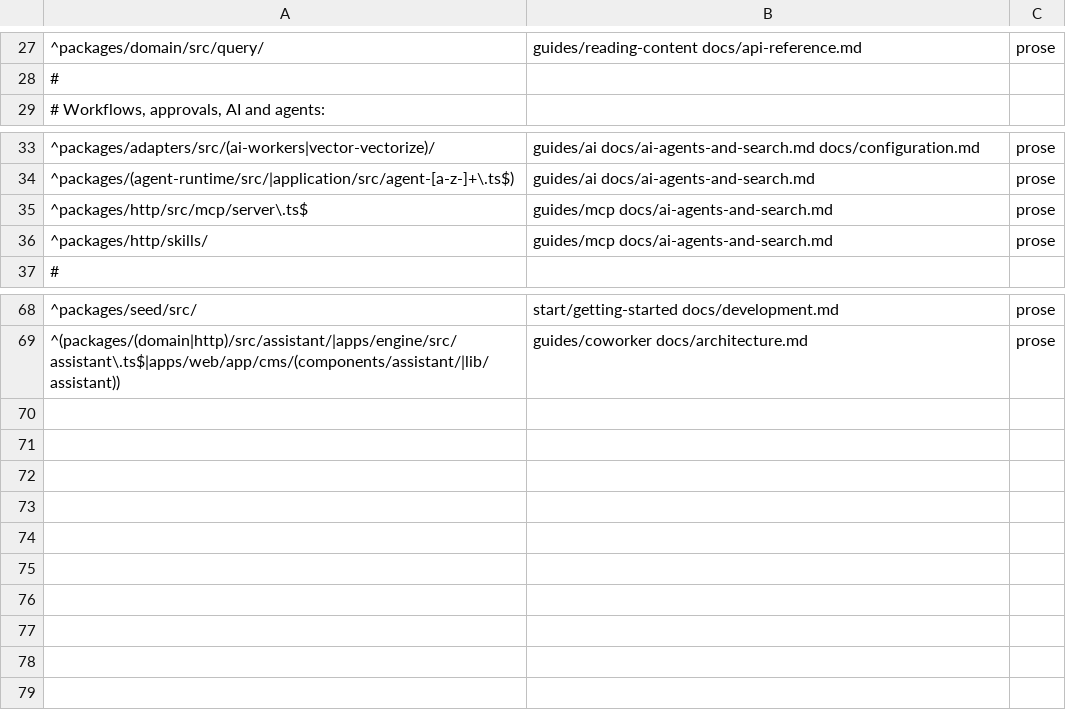
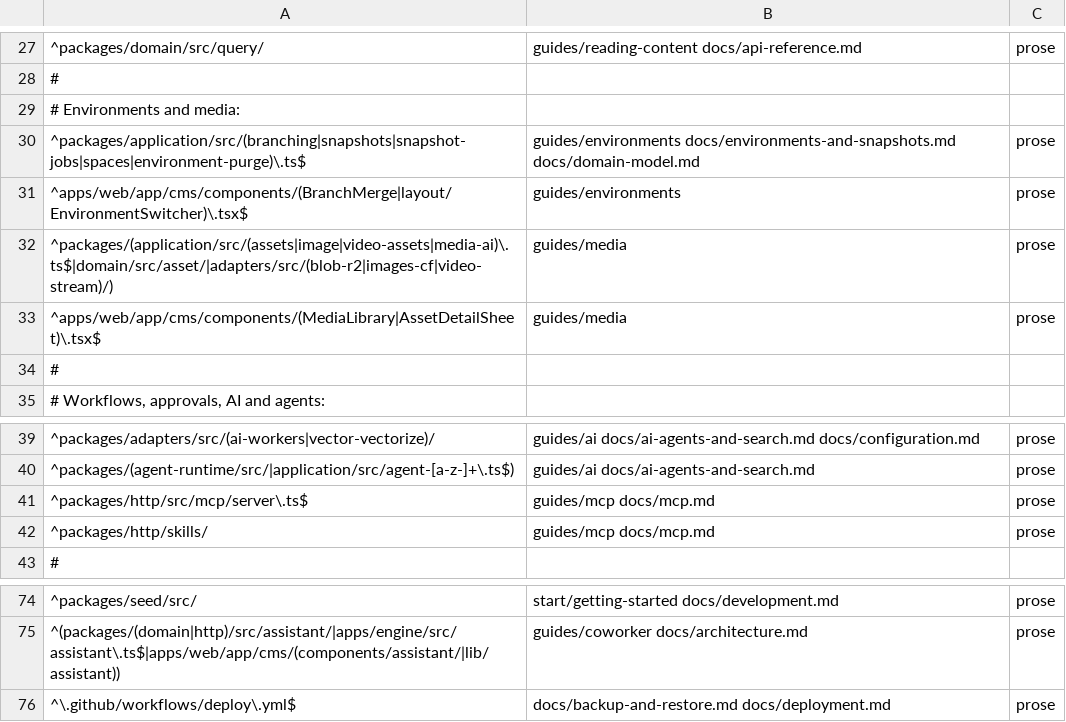
Before and after one commit to contentworker/contentworker, a TSV file: .claude/skills/docs-sync/references/surface-map.tsv, drawn as a sheet; only a part is shown, gaps mark what is left out.

```diff
--- a/.claude/skills/docs-sync/references/surface-map.tsv
+++ b/.claude/skills/docs-sync/references/surface-map.tsv
@@ -28,2 +28,8 @@
 #
+# Environments and media:
+^packages/application/src/(branching|snapshots|snapshot-jobs|spaces|environment-purge)\.ts$	guides/environments docs/environments-and-snapshots.md docs/domain-model.md	prose
+^apps/web/app/cms/components/(BranchMerge|layout/EnvironmentSwitcher)\.tsx$	guides/environments	prose
+^packages/(application/src/(assets|image|video-assets|media-ai)\.ts$|domain/src/asset/|adapters/src/(blob-r2|images-cf|video-stream)/)	guides/media	prose
+^apps/web/app/cms/components/(MediaLibrary|AssetDetailSheet)\.tsx$	guides/media	prose
+#
 # Workflows, approvals, AI and agents:
@@ -34,4 +40,4 @@
 ^packages/(agent-runtime/src/|application/src/agent-[a-z-]+\.ts$)	guides/ai docs/ai-agents-and-search.md	prose
-^packages/http/src/mcp/server\.ts$	guides/mcp docs/ai-agents-and-search.md	prose
-^packages/http/skills/	guides/mcp docs/ai-agents-and-search.md	prose
+^packages/http/src/mcp/server\.ts$	guides/mcp docs/mcp.md	prose
+^packages/http/skills/	guides/mcp docs/mcp.md	prose
 #
@@ -69 +75,2 @@
 ^(packages/(domain|http)/src/assistant/|apps/engine/src/assistant\.ts$|apps/web/app/cms/(components/assistant/|lib/assistant))	guides/coworker docs/architecture.md	prose
+^\.github/workflows/deploy\.yml$	docs/backup-and-restore.md docs/deployment.md	prose
```
Also changed, not shown: 41 other files.
